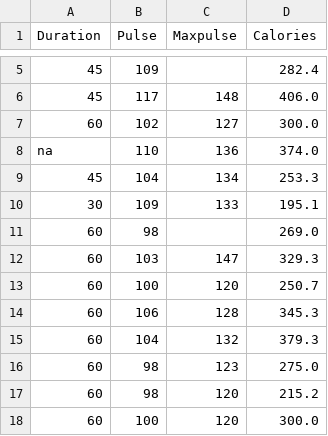
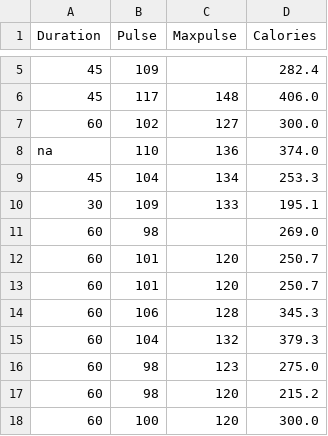
Before and after one commit to ik2904/practise, a CSV file: data.csv, drawn as a sheet; only a part is shown, gaps mark what is left out.

```diff
--- a/data.csv
+++ b/data.csv
@@ -11,4 +11,4 @@ na,110,136,374.0
 60,98,,269.0
-60,103,147,329.3
-60,100,120,250.7
+60,101,120,250.7
+60,101,120,250.7
 60,106,128,345.3
```
Also changed, not shown: 2 other files.
